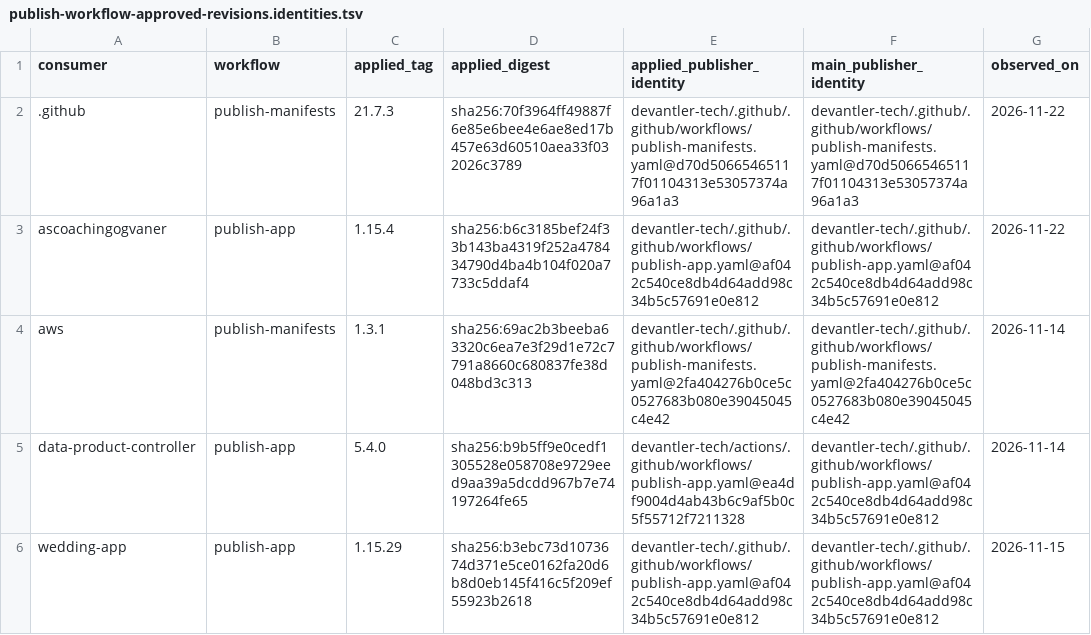
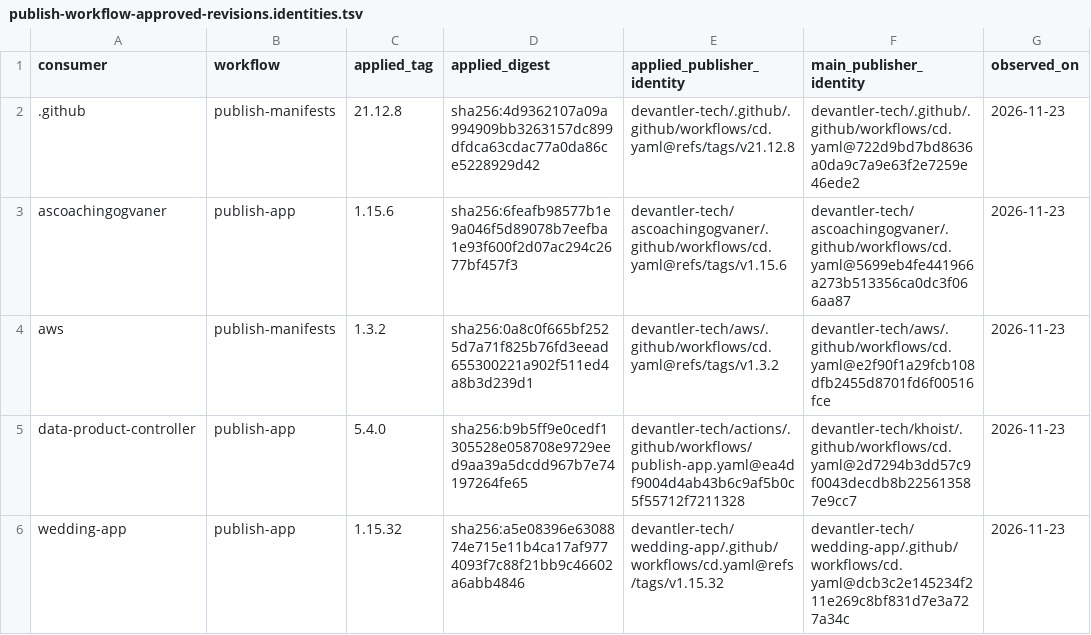
Before and after one commit to devantler-tech/platform, a TSV file: scripts/publish-workflow-approved-revisions.identities.tsv, drawn as a sheet.

```diff
--- a/scripts/publish-workflow-approved-revisions.identities.tsv
+++ b/scripts/publish-workflow-approved-revisions.identities.tsv
@@ -1,6 +1,6 @@
 consumer	workflow	applied_tag	applied_digest	applied_publisher_identity	main_publisher_identity	observed_on
-.github	publish-manifests	21.7.3	sha256:70f3964ff49887f6e85e6bee4e6ae8ed17b457e63d60510aea33f032026c3789	devantler-tech/.github/.github/workflows/publish-manifests.yaml@d70d50665465117f01104313e53057374a96a1a3	devantler-tech/.github/.github/workflows/publish-manifests.yaml@d70d50665465117f01104313e53057374a96a1a3	2026-11-22
-ascoachingogvaner	publish-app	1.15.4	sha256:b6c3185bef24f33b143ba4319f252a478434790d4ba4b104f020a7733c5ddaf4	devantler-tech/.github/.github/workflows/publish-app.yaml@af042c540ce8db4d64add98c34b5c57691e0e812	devantler-tech/.github/.github/workflows/publish-app.yaml@af042c540ce8db4d64add98c34b5c57691e0e812	2026-11-22
-aws	publish-manifests	1.3.1	sha256:69ac2b3beeba63320c6ea7e3f29d1e72c7791a8660c680837fe38d048bd3c313	devantler-tech/.github/.github/workflows/publish-manifests.yaml@2fa404276b0ce5c0527683b080e39045045c4e42	devantler-tech/.github/.github/workflows/publish-manifests.yaml@2fa404276b0ce5c0527683b080e39045045c4e42	2026-11-14
-data-product-controller	publish-app	5.4.0	sha256:b9b5ff9e0cedf1305528e058708e9729eed9aa39a5dcdd967b7e74197264fe65	devantler-tech/actions/.github/workflows/publish-app.yaml@ea4df9004d4ab43b6c9af5b0c5f55712f7211328	devantler-tech/.github/.github/workflows/publish-app.yaml@af042c540ce8db4d64add98c34b5c57691e0e812	2026-11-14
-wedding-app	publish-app	1.15.29	sha256:b3ebc73d1073674d371e5ce0162fa20d6b8d0eb145f416c5f209ef55923b2618	devantler-tech/.github/.github/workflows/publish-app.yaml@af042c540ce8db4d64add98c34b5c57691e0e812	devantler-tech/.github/.github/workflows/publish-app.yaml@af042c540ce8db4d64add98c34b5c57691e0e812	2026-11-15
+.github	publish-manifests	21.12.8	sha256:4d9362107a09a994909bb3263157dc899dfdca63cdac77a0da86ce5228929d42	devantler-tech/.github/.github/workflows/cd.yaml@refs/tags/v21.12.8	devantler-tech/.github/.github/workflows/cd.yaml@722d9bd7bd8636a0da9c7a9e63f2e7259e46ede2	2026-11-23
+ascoachingogvaner	publish-app	1.15.6	sha256:6feafb98577b1e9a046f5d89078b7eefba1e93f600f2d07ac294c2677bf457f3	devantler-tech/ascoachingogvaner/.github/workflows/cd.yaml@refs/tags/v1.15.6	devantler-tech/ascoachingogvaner/.github/workflows/cd.yaml@5699eb4fe441966a273b513356ca0dc3f066aa87	2026-11-23
+aws	publish-manifests	1.3.2	sha256:0a8c0f665bf2525d7a71f825b76fd3eead655300221a902f511ed4a8b3d239d1	devantler-tech/aws/.github/workflows/cd.yaml@refs/tags/v1.3.2	devantler-tech/aws/.github/workflows/cd.yaml@e2f90f1a29fcb108dfb2455d8701fd6f00516fce	2026-11-23
+data-product-controller	publish-app	5.4.0	sha256:b9b5ff9e0cedf1305528e058708e9729eed9aa39a5dcdd967b7e74197264fe65	devantler-tech/actions/.github/workflows/publish-app.yaml@ea4df9004d4ab43b6c9af5b0c5f55712f7211328	devantler-tech/khoist/.github/workflows/cd.yaml@2d7294b3dd57c9f0043decdb8b225613587e9cc7	2026-11-23
+wedding-app	publish-app	1.15.32	sha256:a5e08396e6308874e715e11b4ca17af9774093f7c88f21bb9c46602a6abb4846	devantler-tech/wedding-app/.github/workflows/cd.yaml@refs/tags/v1.15.32	devantler-tech/wedding-app/.github/workflows/cd.yaml@dcb3c2e145234f211e269c8bf831d7e3a727a34c	2026-11-23
```
